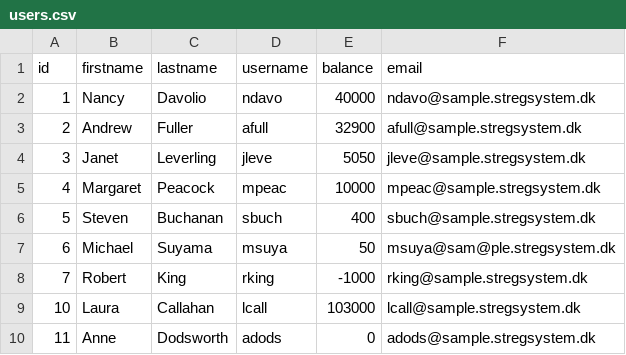
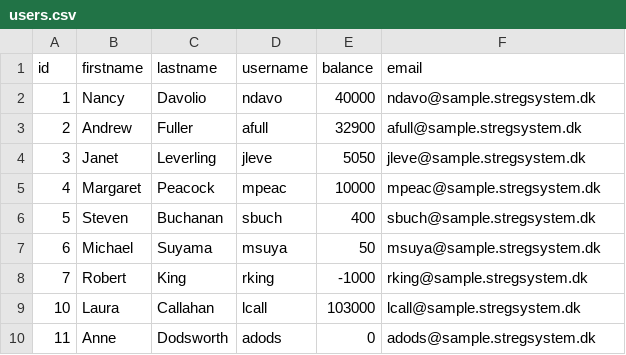
Before and after one commit to ah7877/ProjecktOOP, a CSV file: OOPEksamensOpgave/bin/Debug/net5.0/Data/users.csv, drawn as a sheet.

```diff
--- a/OOPEksamensOpgave/bin/Debug/net5.0/Data/users.csv
+++ b/OOPEksamensOpgave/bin/Debug/net5.0/Data/users.csv
@@ -6,3 +6,3 @@ id,firstname,lastname,username,balance,email
 5,Steven,Buchanan,sbuch,400,sbuch@sample.stregsystem.dk
-6,Michael,Suyama,msuya,50,msuya@sam@ple.stregsystem.dk
+6,Michael,Suyama,msuya,50,msuya@sample.stregsystem.dk
 7,Robert,King,rking,-1000,rking@sample.stregsystem.dk
```
Also changed, not shown: 28 other files.
